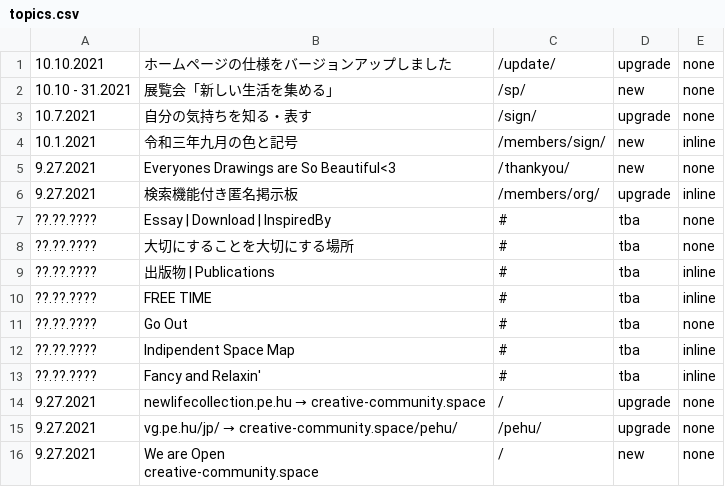
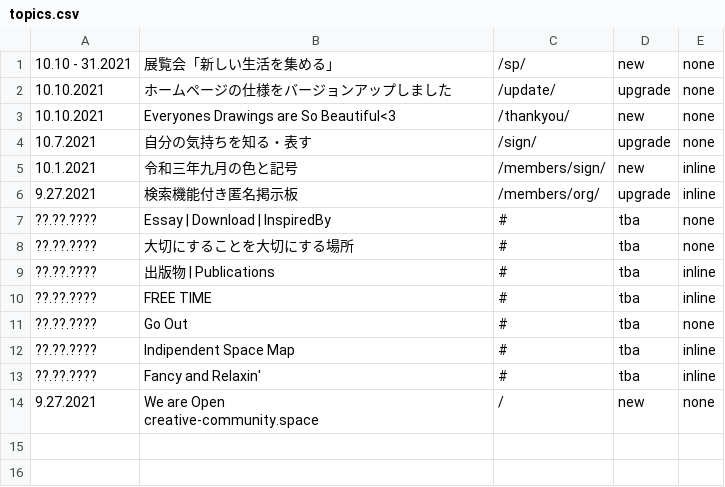
Before and after one commit to creative-community-pehu/index, a CSV file: update/topics.csv, drawn as a sheet.

Commit message:
Update topics.csv

```diff
--- a/update/topics.csv
+++ b/update/topics.csv
@@ -1,6 +1,6 @@
+10.10 - 31.2021,"展覧会「新しい生活を集める」",/sp/,new,none
 10.10.2021,"ホームページの仕様をバージョンアップしました",/update/,upgrade,none
-10.10 - 31.2021,"展覧会「新しい生活を集める」",/sp/,new,none
+10.10.2021,"Everyones Drawings are So Beautiful<3",/thankyou/,new,none
 10.7.2021,"自分の気持ちを知る・表す",/sign/,upgrade,none
 10.1.2021,"令和三年九月の色と記号",/members/sign/,new,inline
-9.27.2021,"Everyones Drawings are So Beautiful<3",/thankyou/,new,none
 9.27.2021,"検索機能付き匿名掲示板",/members/org/,upgrade,inline
@@ -13,4 +13,2 @@
 ??.??.????,"Fancy and Relaxin'",#,tba,inline
-9.27.2021,"newlifecollection.pe.hu → creative-community.space",/,upgrade,none
-9.27.2021,"vg.pe.hu/jp/ → creative-community.space/pehu/",/pehu/,upgrade,none
 9.27.2021,"We are Open
```
